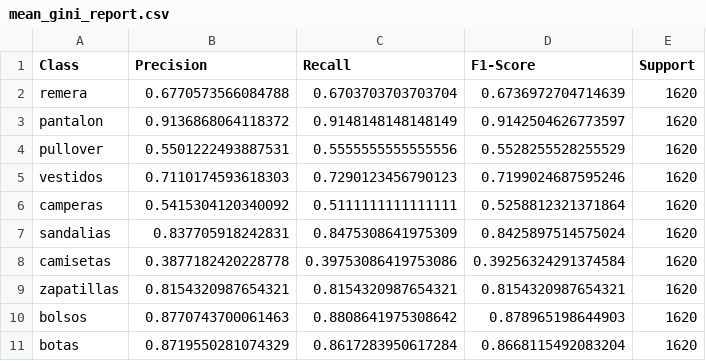
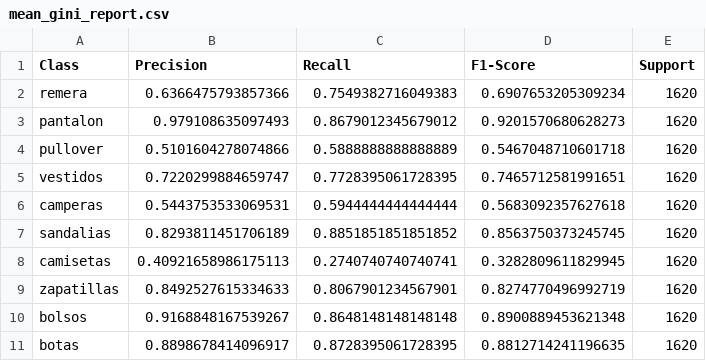
Before and after one commit to munhof/TP-2-Labo-de-datos, a CSV file: reportes_clasificacion/mean_gini_report.csv, drawn as a sheet.

```diff
--- a/reportes_clasificacion/mean_gini_report.csv
+++ b/reportes_clasificacion/mean_gini_report.csv
@@ -1,11 +1,11 @@
 Class,Precision,Recall,F1-Score,Support
-remera,0.6770573566084788,0.6703703703703704,0.6736972704714639,1620
-pantalon,0.9136868064118372,0.9148148148148149,0.9142504626773597,1620
-pullover,0.5501222493887531,0.5555555555555556,0.5528255528255529,1620
-vestidos,0.7110174593618303,0.7290123456790123,0.7199024687595246,1620
-camperas,0.5415304120340092,0.5111111111111111,0.5258812321371864,1620
-sandalias,0.837705918242831,0.8475308641975309,0.8425897514575024,1620
-camisetas,0.3877182420228778,0.39753086419753086,0.39256324291374584,1620
-zapatillas,0.8154320987654321,0.8154320987654321,0.8154320987654321,1620
-bolsos,0.8770743700061463,0.8808641975308642,0.878965198644903,1620
-botas,0.8719550281074329,0.8617283950617284,0.8668115492083204,1620
+remera,0.6366475793857366,0.7549382716049383,0.6907653205309234,1620
+pantalon,0.979108635097493,0.8679012345679012,0.9201570680628273,1620
+pullover,0.5101604278074866,0.5888888888888889,0.5467048710601718,1620
+vestidos,0.7220299884659747,0.7728395061728395,0.7465712581991651,1620
+camperas,0.5443753533069531,0.5944444444444444,0.5683092357627618,1620
+sandalias,0.8293811451706189,0.8851851851851852,0.8563750373245745,1620
+camisetas,0.40921658986175113,0.2740740740740741,0.3282809611829945,1620
+zapatillas,0.8492527615334633,0.8067901234567901,0.8274770496992719,1620
+bolsos,0.9168848167539267,0.8648148148148148,0.8900889453621348,1620
+botas,0.8898678414096917,0.8728395061728395,0.8812714241196635,1620
```
Also changed, not shown: reportes_clasificacion/best_gini_report.csv, reportes_clasificacion/mean_entropy_report.csv, 21 other files.
